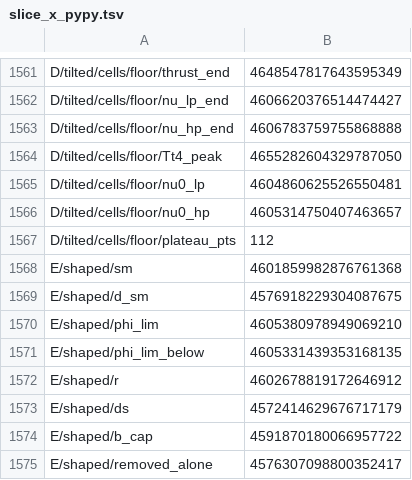
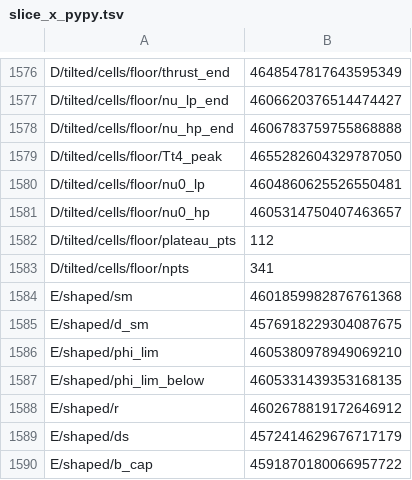
Before and after one commit to BoykoNeov/jet-engine, a TSV file: rust/oracle/slice_x_pypy.tsv, drawn as a sheet; only a part is shown, gaps mark what is left out; the shorter side is filled out with more unchanged rows; the diff covers the shown part only.

```diff
--- a/rust/oracle/slice_x_pypy.tsv
+++ b/rust/oracle/slice_x_pypy.tsv
@@ -1567,2 +1582,3 @@ D/tilted/cells/floor/nu0_hp	4605314750407463657
 D/tilted/cells/floor/plateau_pts	112
+D/tilted/cells/floor/npts	341
 E/shaped/sm	4601859982876761368
```
Also changed, not shown: 15 added rows elsewhere in this file, rust/oracle/slice_x_cpython.tsv, 10 other files.
